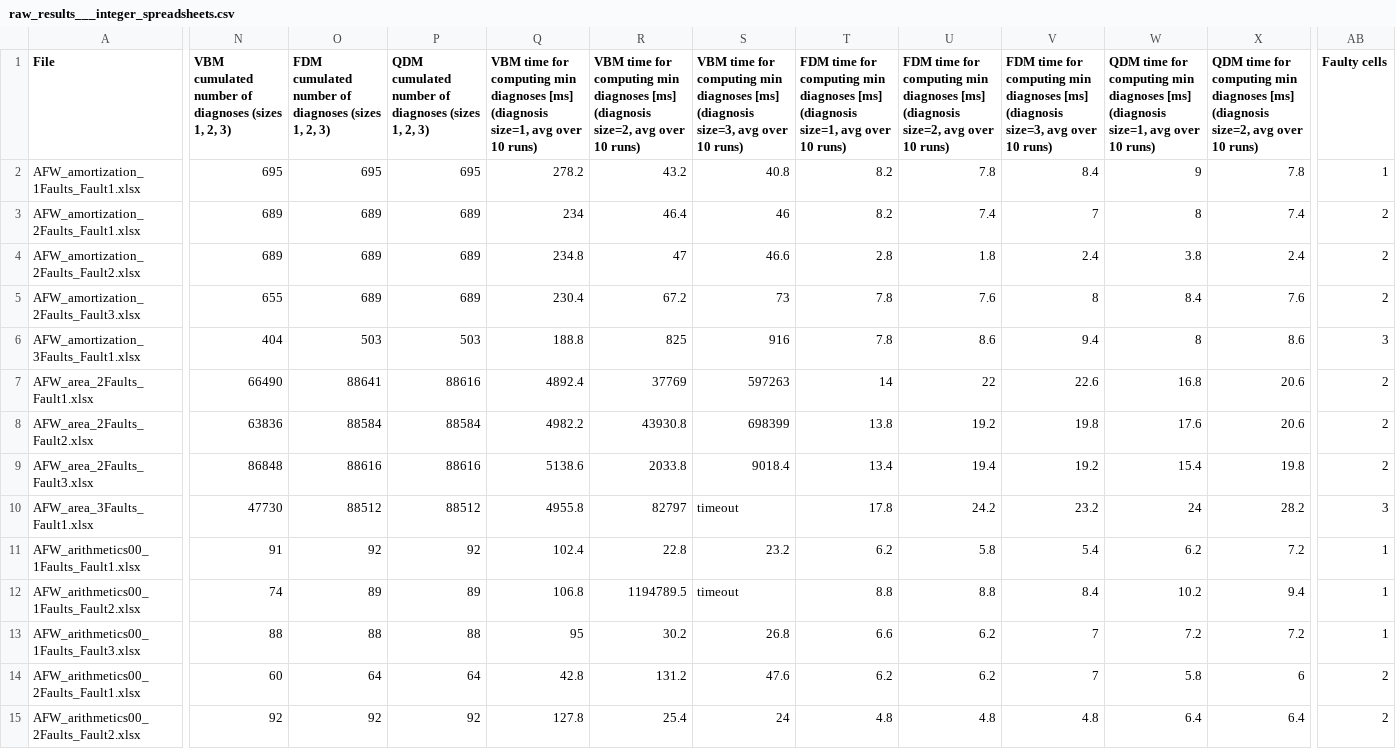
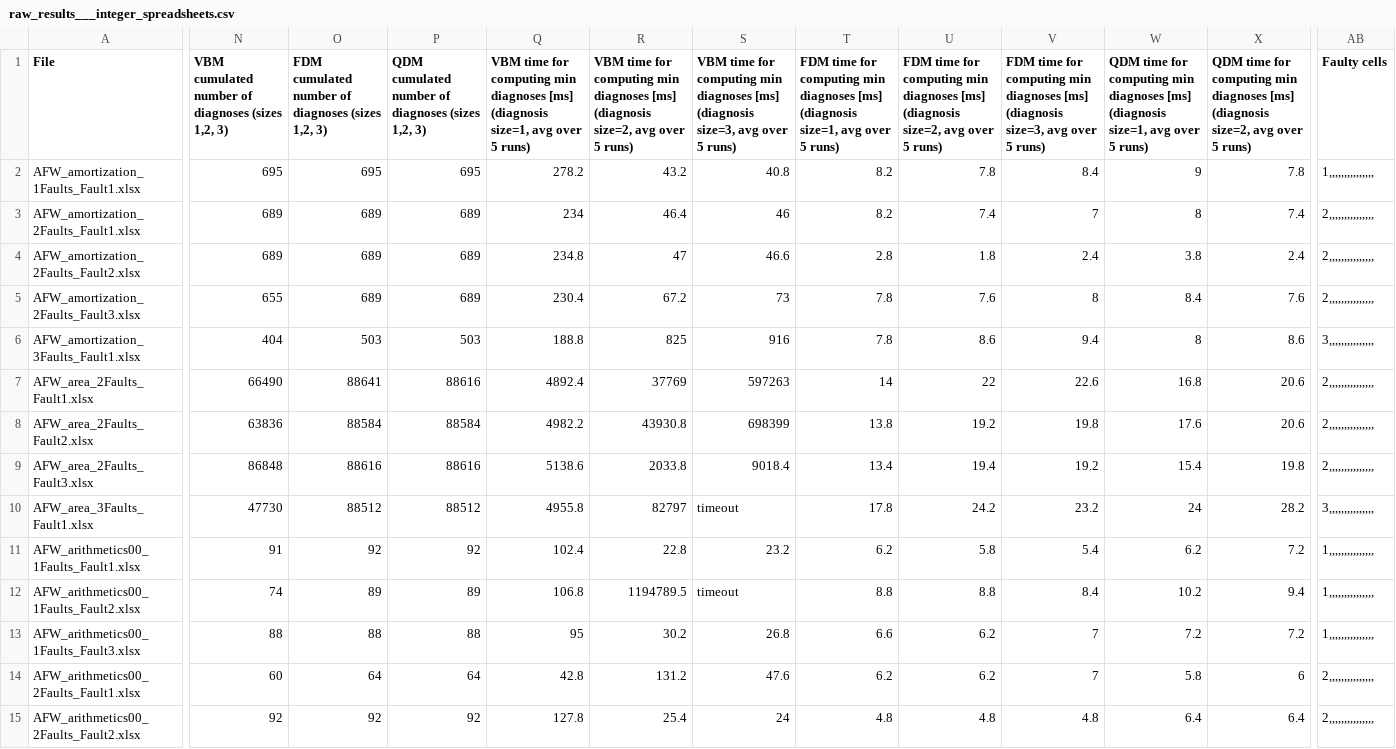
Before and after one commit to bhoferTU/Abstraction-Levels-for-Model-based-Software-Debugging, a CSV file: results/raw_results___integer_spreadsheets.csv, drawn as a sheet; only a part is shown, gaps mark what is left out; the diff covers the shown part only; the diff names each change by its address in the sheet, - before the commit and + after, or states it on an @@ line.

```diff
--- a/results/raw_results___integer_spreadsheets.csv
+++ b/results/raw_results___integer_spreadsheets.csv
-N1: …diagnoses (sizes 1, 2, 3)
+N1: …diagnoses (sizes 1,2, 3)
-O1: …diagnoses (sizes 1, 2, 3)
+O1: …diagnoses (sizes 1,2, 3)
-P1: …diagnoses (sizes 1, 2, 3)
+P1: …diagnoses (sizes 1,2, 3)
-Q1: …avg over 10 runs)
+Q1: …avg over 5 runs)
-R1: …avg over 10 runs)
+R1: …avg over 5 runs)
-S1: …avg over 10 runs)
+S1: …avg over 5 runs)
-T1: …avg over 10 runs)
+T1: …avg over 5 runs)
-U1: …avg over 10 runs)
+U1: …avg over 5 runs)
-V1: …avg over 10 runs)
+V1: …avg over 5 runs)
-W1: …avg over 10 runs)
+W1: …avg over 5 runs)
-X1: …avg over 10 runs)
+X1: …avg over 5 runs)
-AB2 (Faulty cells): 1
+AB2 (Faulty cells): 1,,,,,,,,,,,,,,,
-AB3:AB5 (Faulty cells): 2
+AB3:AB5 (Faulty cells): 2,,,,,,,,,,,,,,,
-AB6 (Faulty cells): 3
+AB6 (Faulty cells): 3,,,,,,,,,,,,,,,
-AB7:AB9 (Faulty cells): 2
+AB7:AB9 (Faulty cells): 2,,,,,,,,,,,,,,,
-AB10 (Faulty cells): 3
+AB10 (Faulty cells): 3,,,,,,,,,,,,,,,
-AB11:AB13 (Faulty cells): 1
+AB11:AB13 (Faulty cells): 1,,,,,,,,,,,,,,,
-AB14:AB15 (Faulty cells): 2
+AB14:AB15 (Faulty cells): 2,,,,,,,,,,,,,,,
```
Also changed, not shown: 171 edited cells elsewhere in this file, results/raw_results___artificial_spreadsheets.csv, 10 other files.
